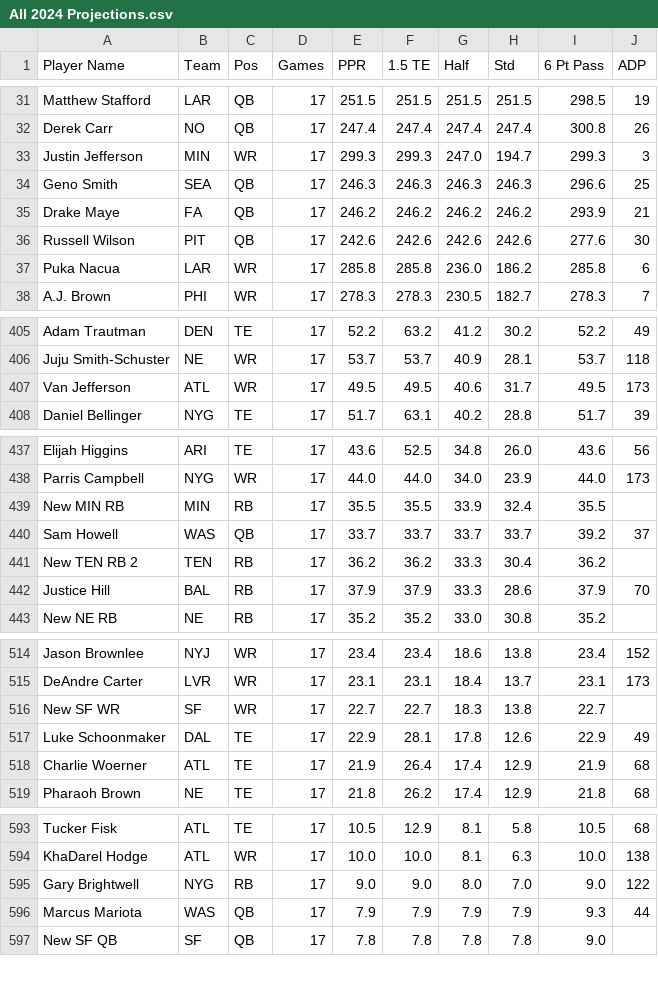
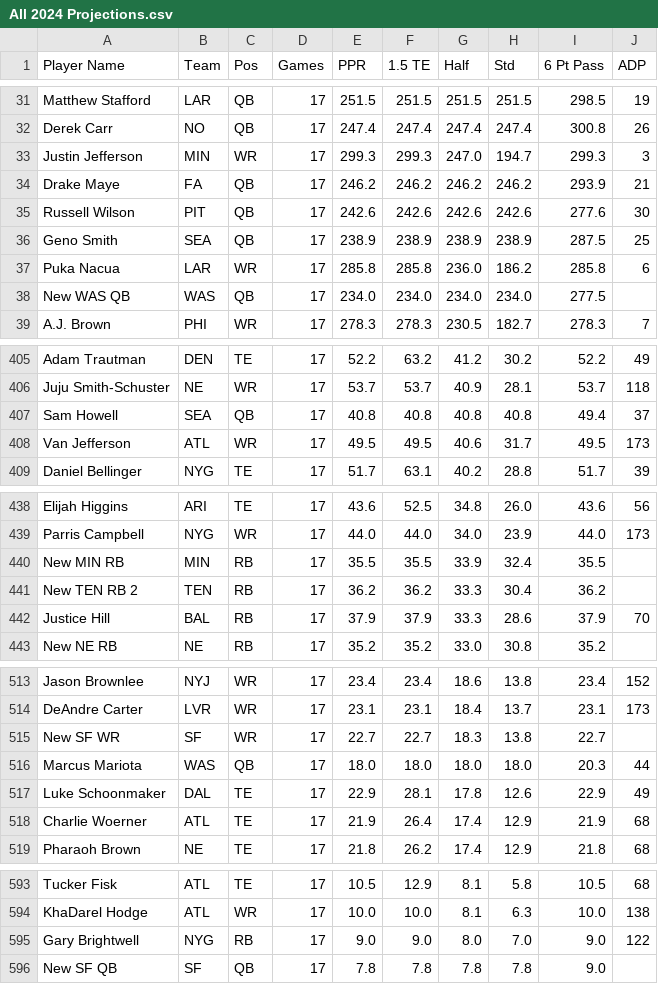
Before and after one commit to nzylakffa/sleepercalc, a CSV file: All 2024 Projections.csv, drawn as a sheet; only a part is shown, gaps mark what is left out; the diff covers the shown part only.

```diff
--- a/All 2024 Projections.csv
+++ b/All 2024 Projections.csv
@@ -33,6 +33,7 @@
 "Justin Jefferson","MIN","WR","17","299.3","299.3","247.0","194.7","299.3","3"
-"Geno Smith","SEA","QB","17","246.3","246.3","246.3","246.3","296.6","25"
 "Drake Maye","FA","QB","17","246.2","246.2","246.2","246.2","293.9","21"
 "Russell Wilson","PIT","QB","17","242.6","242.6","242.6","242.6","277.6","30"
+"Geno Smith","SEA","QB","17","238.9","238.9","238.9","238.9","287.5","25"
 "Puka Nacua","LAR","WR","17","285.8","285.8","236.0","186.2","285.8","6"
+"New WAS QB","WAS","QB","17","234.0","234.0","234.0","234.0","277.5",""
 "A.J. Brown","PHI","WR","17","278.3","278.3","230.5","182.7","278.3","7"
@@ -406,2 +406,3 @@
 "Juju Smith-Schuster","NE","WR","17","53.7","53.7","40.9","28.1","53.7","118"
+"Sam Howell","SEA","QB","17","40.8","40.8","40.8","40.8","49.4","37"
 "Van Jefferson","ATL","WR","17","49.5","49.5","40.6","31.7","49.5","173"
@@ -439,3 +440,2 @@
 "New MIN RB","MIN","RB","17","35.5","35.5","33.9","32.4","35.5",""
-"Sam Howell","WAS","QB","17","33.7","33.7","33.7","33.7","39.2","37"
 "New TEN RB 2","TEN","RB","17","36.2","36.2","33.3","30.4","36.2",""
@@ -516,2 +515,3 @@
 "New SF WR","SF","WR","17","22.7","22.7","18.3","13.8","22.7",""
+"Marcus Mariota","WAS","QB","17","18.0","18.0","18.0","18.0","20.3","44"
 "Luke Schoonmaker","DAL","TE","17","22.9","28.1","17.8","12.6","22.9","49"
@@ -595,3 +595,2 @@
 "Gary Brightwell","NYG","RB","17","9.0","9.0","8.0","7.0","9.0","122"
-"Marcus Mariota","WAS","QB","17","7.9","7.9","7.9","7.9","9.3","44"
 "New SF QB","SF","QB","17","7.8","7.8","7.8","7.8","9.0",""
```
Also changed, not shown: 1 added row and 2 removed rows elsewhere in this file, All Dynasty Rankings.csv.
